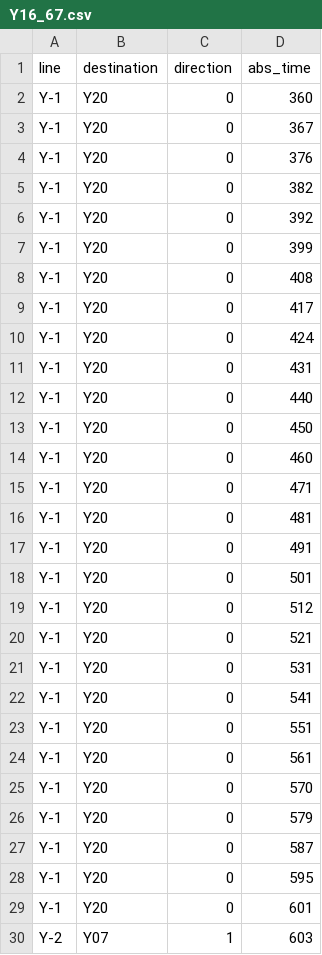
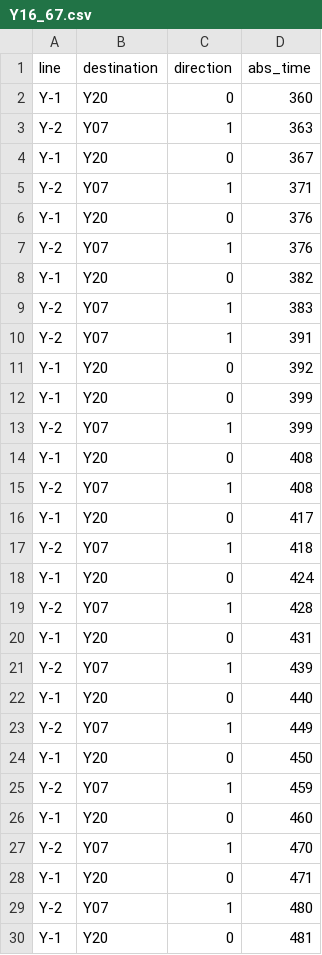
Before and after one commit to shun4midx/Taipei-MRT-Scheduler, a CSV file: utils/arrival_times/generated/Y/Y16_67.csv, drawn as a sheet; only a part is shown; the shorter side is filled out with more unchanged rows; the diff covers the shown part only.

Commit message:
My typo for Y16_67.txt

```diff
--- a/utils/arrival_times/generated/Y/Y16_67.csv
+++ b/utils/arrival_times/generated/Y/Y16_67.csv
@@ -2,15 +2,29 @@ line,destination,direction,abs_time
 Y-1,Y20,0,360
+Y-2,Y07,1,363
 Y-1,Y20,0,367
+Y-2,Y07,1,371
 Y-1,Y20,0,376
+Y-2,Y07,1,376
 Y-1,Y20,0,382
+Y-2,Y07,1,383
+Y-2,Y07,1,391
 Y-1,Y20,0,392
 Y-1,Y20,0,399
+Y-2,Y07,1,399
 Y-1,Y20,0,408
+Y-2,Y07,1,408
 Y-1,Y20,0,417
+Y-2,Y07,1,418
 Y-1,Y20,0,424
+Y-2,Y07,1,428
 Y-1,Y20,0,431
+Y-2,Y07,1,439
 Y-1,Y20,0,440
+Y-2,Y07,1,449
 Y-1,Y20,0,450
+Y-2,Y07,1,459
 Y-1,Y20,0,460
+Y-2,Y07,1,470
 Y-1,Y20,0,471
+Y-2,Y07,1,480
 Y-1,Y20,0,481
```
Also changed, not shown: 12 added rows elsewhere in this file, 1 other file.
